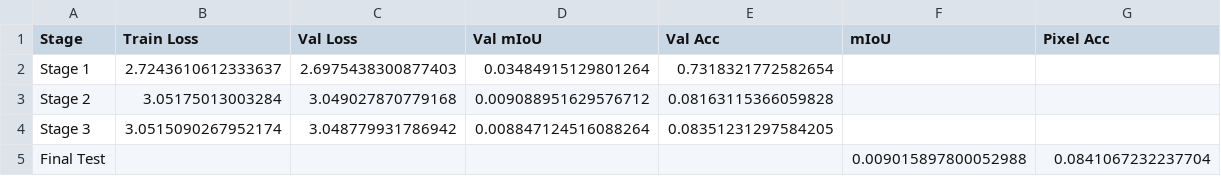
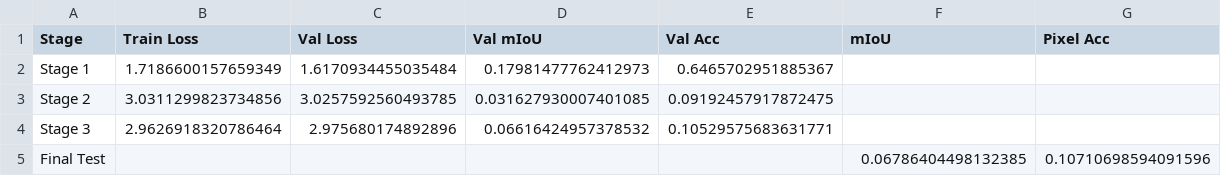
Before and after one commit to rashmikbhat/PiecewiseCNN-CRF, a CSV file: training_results/metrics_summary.csv, drawn as a sheet.

```diff
--- a/training_results/metrics_summary.csv
+++ b/training_results/metrics_summary.csv
@@ -1,5 +1,5 @@
 Stage,Train Loss,Val Loss,Val mIoU,Val Acc,mIoU,Pixel Acc
-Stage 1,2.7243610612333637,2.6975438300877403,0.03484915129801264,0.7318321772582654,,
-Stage 2,3.05175013003284,3.049027870779168,0.009088951629576712,0.08163115366059828,,
-Stage 3,3.0515090267952174,3.048779931786942,0.008847124516088264,0.08351231297584205,,
-Final Test,,,,,0.009015897800052988,0.0841067232237704
+Stage 1,1.7186600157659349,1.6170934455035484,0.17981477762412973,0.6465702951885367,,
+Stage 2,3.0311299823734856,3.0257592560493785,0.031627930007401085,0.09192457917872475,,
+Stage 3,2.9626918320786464,2.975680174892896,0.06616424957378532,0.10529575683631771,,
+Final Test,,,,,0.06786404498132385,0.10710698594091596
```
Also changed, not shown: training_results/per_class_performance.csv, 8 other files.
